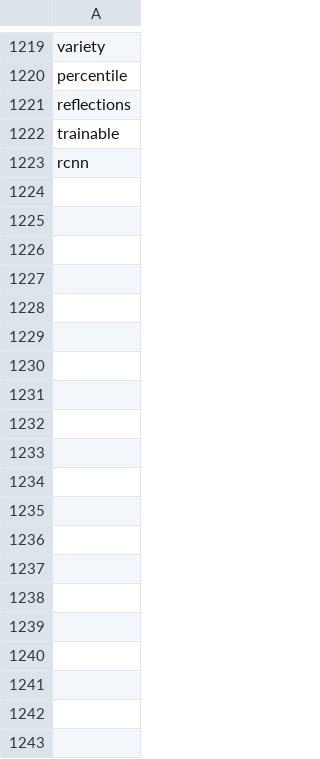
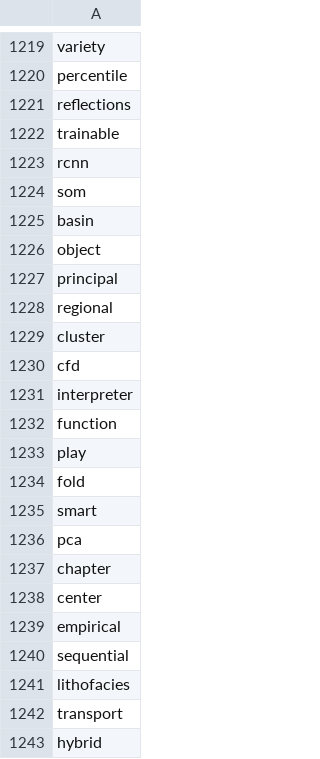
Before and after one commit to oscar-rincon/scoping-ml-wave-seismology, a CSV file: main/04_data_charting/data/stop_words.csv, drawn as a sheet; only a part is shown, gaps mark what is left out; the diff covers the shown part only; the diff names each change by its address in the sheet, - before the commit and + after, or states it on an @@ line.

Commit message:
Add word cloud visualization for title, abstract, and keywords

```diff
--- a/main/04_data_charting/data/stop_words.csv
+++ b/main/04_data_charting/data/stop_words.csv
+row 1224: som
+row 1225: basin
+row 1226: object
+row 1227: principal
+row 1228: regional
+row 1229: cluster
+row 1230: cfd
+row 1231: interpreter
+row 1232: function
+row 1233: play
+row 1234: fold
+row 1235: smart
+row 1236: pca
+row 1237: chapter
+row 1238: center
+row 1239: empirical
+row 1240: sequential
+row 1241: lithofacies
+row 1242: transport
+row 1243: hybrid
```
Also changed, not shown: 126 added rows elsewhere in this file, main/04_data_charting/data/wordcloud_words.csv, 10 other files.
